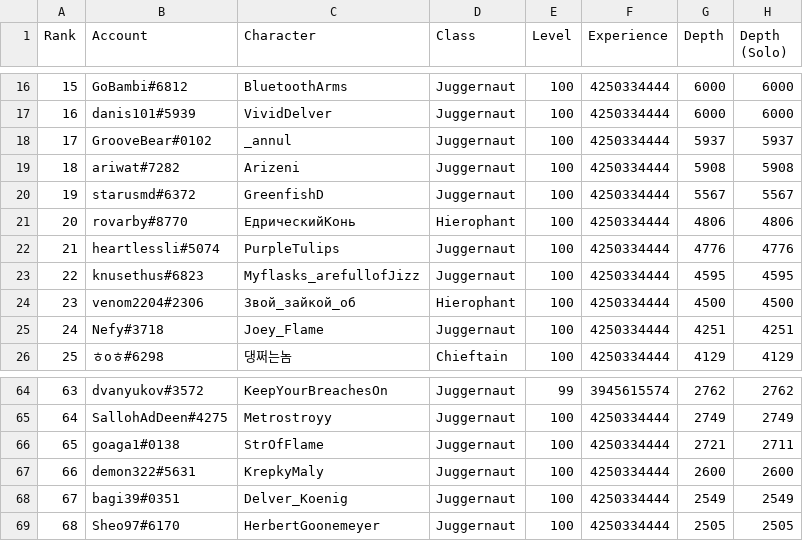
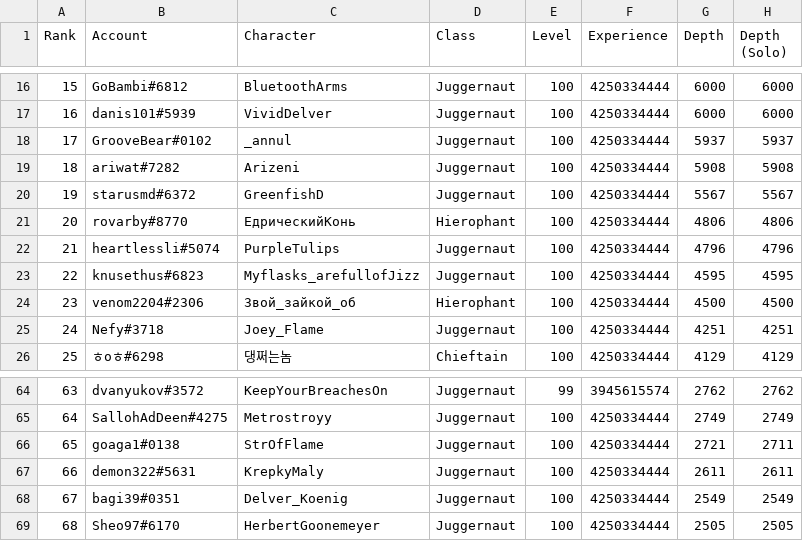
Before and after one commit to danis101/poe-ladder, a TSV file: data/keepers-delve.tsv, drawn as a sheet; only a part is shown, gaps mark what is left out.

```diff
--- a/data/keepers-delve.tsv
+++ b/data/keepers-delve.tsv
@@ -21,3 +21,3 @@ Rank	Account	Character	Class	Level	Experience	Depth	Depth (Solo)
 20	rovarby#8770	ЕдрическийКонь	Hierophant	100	4250334444	4806	4806
-21	heartlessli#5074	PurpleTulips	Juggernaut	100	4250334444	4776	4776
+21	heartlessli#5074	PurpleTulips	Juggernaut	100	4250334444	4796	4796
 22	knusethus#6823	Myflasks_arefullofJizz	Juggernaut	100	4250334444	4595	4595
@@ -66,3 +66,3 @@ Rank	Account	Character	Class	Level	Experience	Depth	Depth (Solo)
 65	goaga1#0138	StrOfFlame	Juggernaut	100	4250334444	2721	2711
-66	demon322#5631	KrepkyMaly	Juggernaut	100	4250334444	2600	2600
+66	demon322#5631	KrepkyMaly	Juggernaut	100	4250334444	2611	2611
 67	bagi39#0351	Delver_Koenig	Juggernaut	100	4250334444	2549	2549
```
